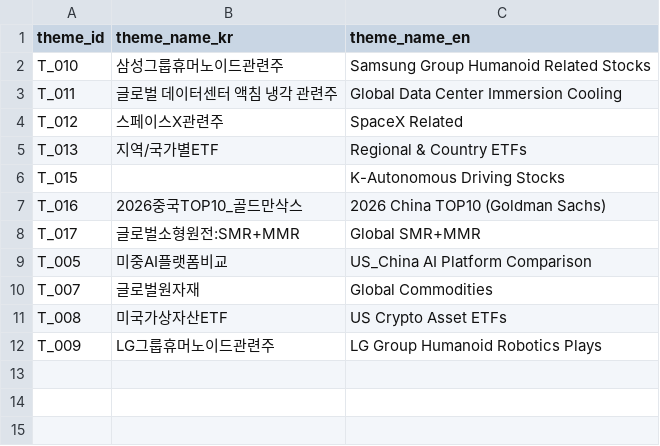
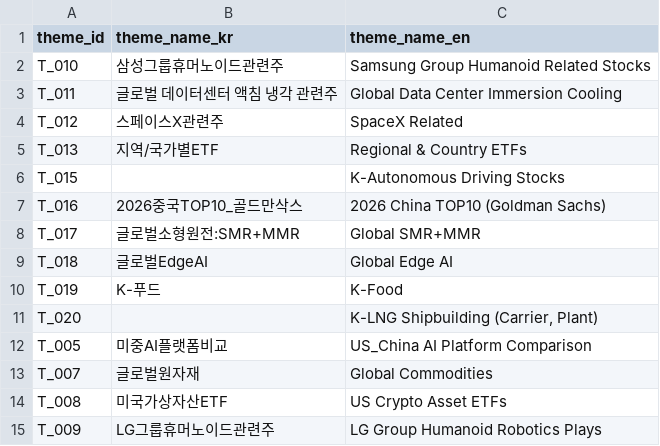
Before and after one commit to kang0302/import_MT, a CSV file: data/master/theme.csv, drawn as a sheet.

```diff
--- a/data/master/theme.csv
+++ b/data/master/theme.csv
@@ -8,2 +8,5 @@ T_016,2026중국TOP10_골드만삭스,2026 China TOP10 (Goldman Sachs)
 T_017,글로벌소형원전:SMR+MMR,Global SMR+MMR
+T_018,글로벌EdgeAI,Global Edge AI
+T_019,K-푸드,K-Food
+T_020,,"K-LNG Shipbuilding (Carrier, Plant)"
 T_005,미중AI플랫폼비교,US_China AI Platform Comparison
```
Also changed, not shown: data/master/asset.csv, data/master/business_field.csv, 2 other files.
